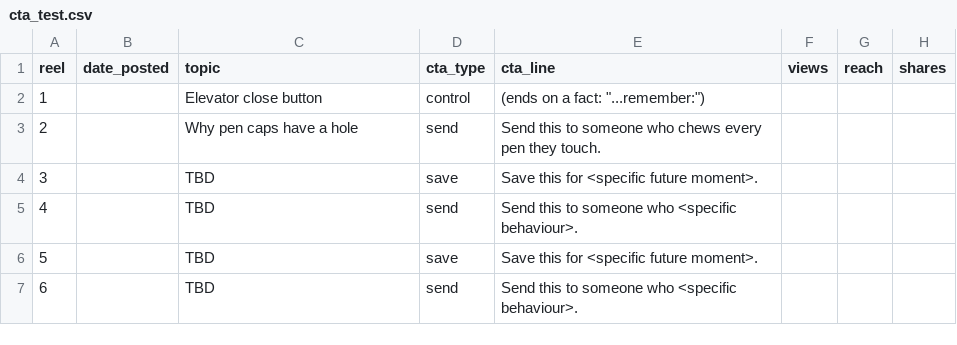
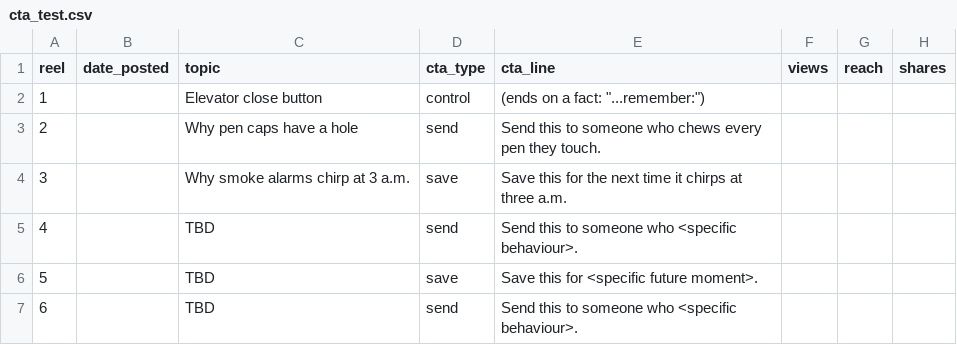
Before and after one commit to sawant21aditi-prog/urllib3, a CSV file: reel_assets/experiments/cta_test.csv, drawn as a sheet; only a part is shown; the diff names each change by its address in the sheet, - before the commit and + after, or states it on an @@ line.

```diff
--- a/reel_assets/experiments/cta_test.csv
+++ b/reel_assets/experiments/cta_test.csv
-C4 (topic): TBD
+C4 (topic): Why smoke alarms chirp at 3 a.m.
-E4 (cta_line): Save this for <specific future moment>.
+E4 (cta_line): Save this for the next time it chirps at three a.m.
```
Also changed, not shown: 8 other files.
